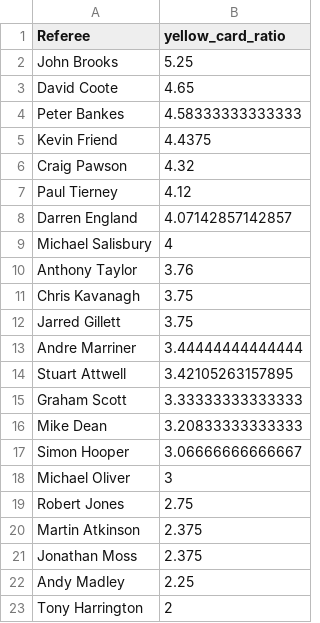
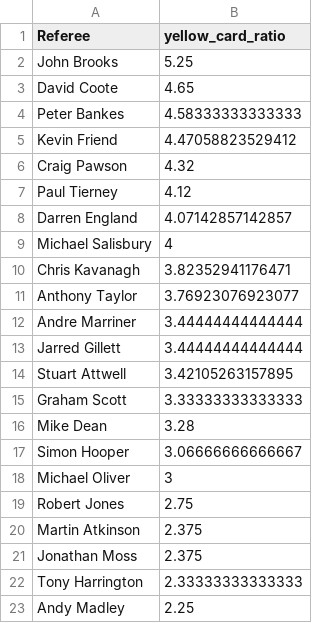
Before and after one commit to charles-adedotun/krysp-scraper, a CSV file: epl/cleaned-data/referees-cpmr.csv, drawn as a sheet.

```diff
--- a/epl/cleaned-data/referees-cpmr.csv
+++ b/epl/cleaned-data/referees-cpmr.csv
@@ -4,3 +4,3 @@
 "Peter Bankes",4.58333333333333
-"Kevin Friend",4.4375
+"Kevin Friend",4.47058823529412
 "Craig Pawson",4.32
@@ -9,9 +9,9 @@
 "Michael Salisbury",4
-"Anthony Taylor",3.76
-"Chris Kavanagh",3.75
-"Jarred Gillett",3.75
+"Chris Kavanagh",3.82352941176471
+"Anthony Taylor",3.76923076923077
 "Andre Marriner",3.44444444444444
+"Jarred Gillett",3.44444444444444
 "Stuart Attwell",3.42105263157895
 "Graham Scott",3.33333333333333
-"Mike Dean",3.20833333333333
+"Mike Dean",3.28
 "Simon Hooper",3.06666666666667
@@ -21,3 +21,3 @@
 "Jonathan Moss",2.375
+"Tony Harrington",2.33333333333333
 "Andy Madley",2.25
-"Tony Harrington",2
```
Also changed, not shown: epl/cleaned-data/teams-cpmr.csv, 2 other files.
